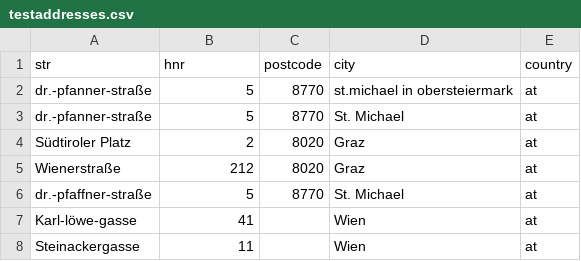
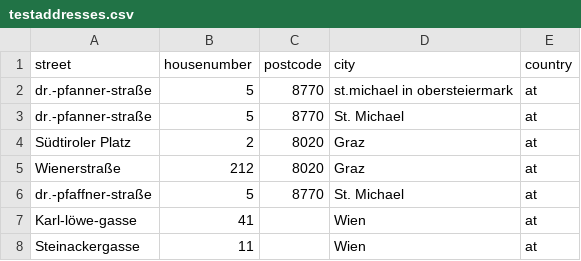
Before and after one commit to TransforMap/geocoding-utils, a CSV file: testaddresses.csv, drawn as a sheet.

Commit message:
updated columns of testaddresses.csv

```diff
--- a/testaddresses.csv
+++ b/testaddresses.csv
@@ -1,2 +1,2 @@
-str	hnr	postcode	city	country
+street	housenumber	postcode	city	country
 dr.-pfanner-straße	5	8770	st.michael in obersteiermark	at
```
